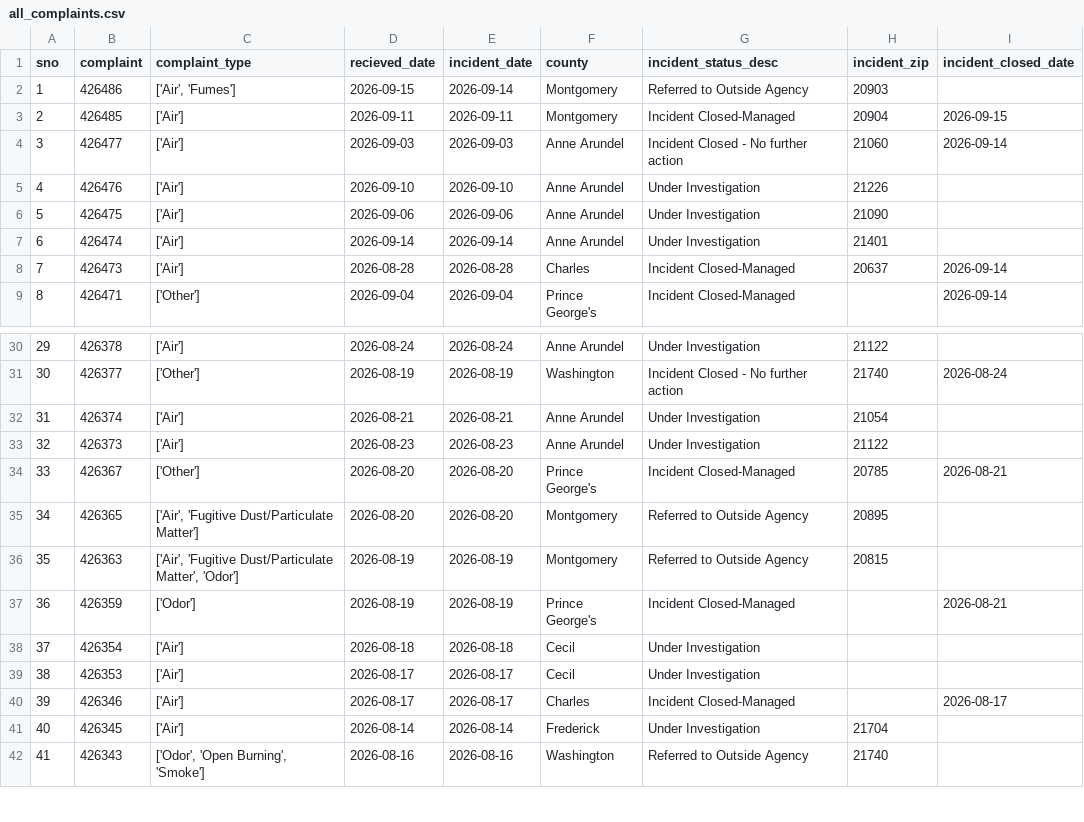
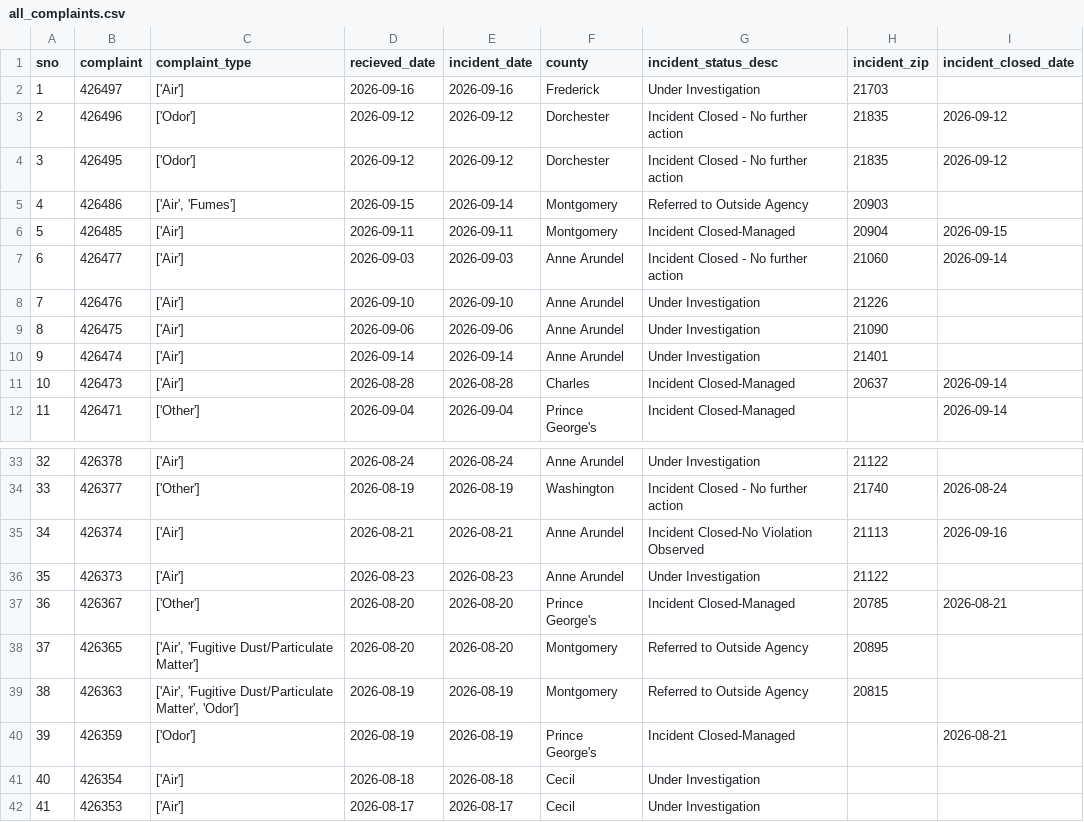
Before and after one commit to anastasiajourno/live_pipeline, a CSV file: exported_data/all_complaints.csv, drawn as a sheet; only a part is shown, gaps mark what is left out; the shorter side is filled out with more unchanged rows; addresses are those after the commit; the diff names each change by its address in the sheet, - before the commit and + after, or states it on an @@ line.

Commit message:
Automated commit from GitHub Actions

```diff
--- a/exported_data/all_complaints.csv
+++ b/exported_data/all_complaints.csv
+row 2: 1 | 426497 | ['Air'] | 2026-09-16 | 2026-09-16 | Frederick | Under Investigation | 21703
+row 3: 2 | 426496 | ['Odor'] | 2026-09-12 | 2026-09-12 | Dorchester | Incident Closed - No further action | 21835 | 2026-09-12
+row 4: 3 | 426495 | ['Odor'] | 2026-09-12 | 2026-09-12 | Dorchester | Incident Closed - No further action | 21835 | 2026-09-12
@@ column A (sno) renumbered from row 5 down @@
-G35 (incident_status_desc): Under Investigation
+G35 (incident_status_desc): Incident Closed-No Violation Observed
-H35 (incident_zip): 21054
+H35 (incident_zip): 21113
-I35 (incident_closed_date): (empty)
+I35 (incident_closed_date): 2026-09-16
```
Also changed, not shown: exported_data/complaint_type_frequency.csv, exported_data/county_frequency.csv, 1 other file.
